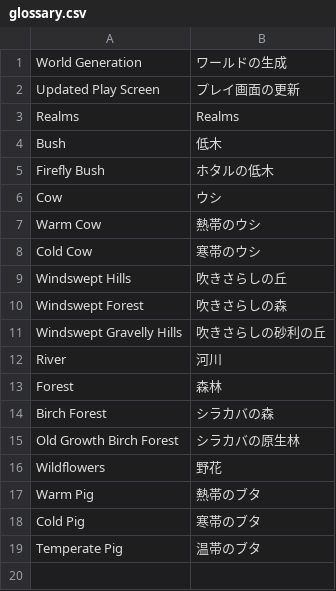
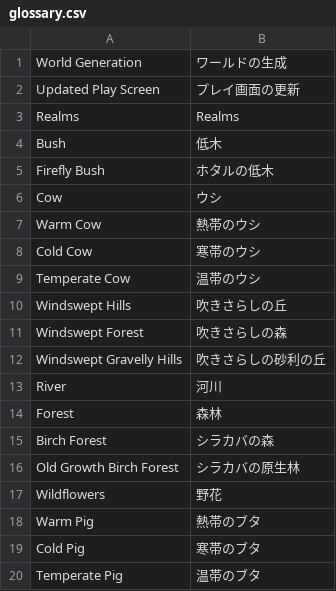
Before and after one commit to AKHstudio/mc-update-discord, a CSV file: glossary.csv, drawn as a sheet.

Commit message:
@tako-dayo8 update: 用語集に温帯のウシを追加

```diff
--- a/glossary.csv
+++ b/glossary.csv
@@ -8,2 +8,3 @@ Warm Cow,熱帯のウシ
 Cold Cow,寒帯のウシ
+Temperate Cow,温帯のウシ
 Windswept Hills,吹きさらしの丘
```
